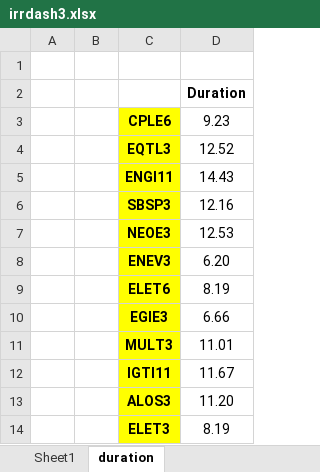
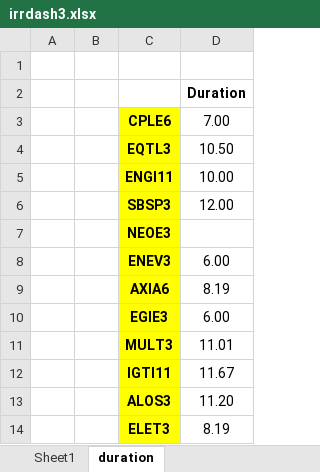
Before and after one commit to Antonio21032000/utilities, an Excel workbook: irrdash3.xlsx, sheet duration, drawn as a sheet; values as stored, in another font and other column widths than the file's, no borders; the diff names each change by its address in the sheet, - before the commit and + after, or states it on an @@ line.

```diff
--- a/irrdash3.xlsx (sheet duration)
+++ b/irrdash3.xlsx (sheet duration)
-D3: 9.23
+D3: 7.00
-D4: 12.52
+D4: 10.50
-D5: 14.43
+D5: 10.00
-D6: 12.16
+D6: 12.00
-D7: 12.53
+D7: (empty)
-D8: 6.20
+D8: 6.00
-C9: ELET6
+C9: AXIA6
-D10: 6.66
+D10: 6.00
```
Also changed, not shown: sheet Sheet1.
